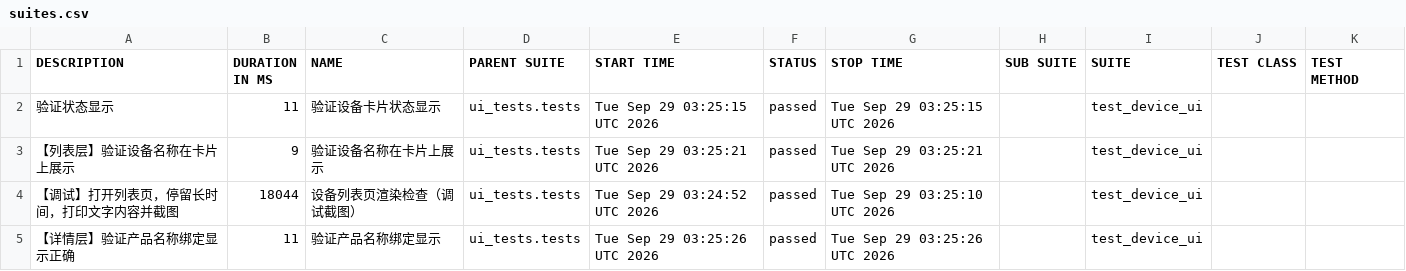
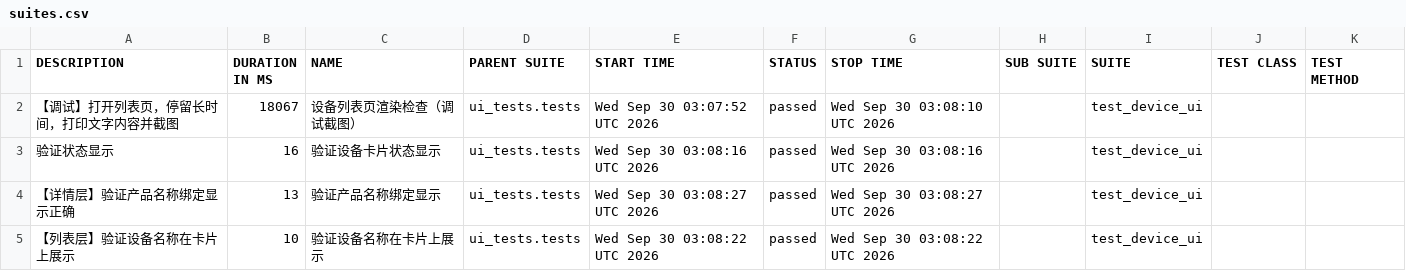
Before and after one commit to piaqiahia/iot-test-framework, a CSV file: ui-report/data/suites.csv, drawn as a sheet.

```diff
--- a/ui-report/data/suites.csv
+++ b/ui-report/data/suites.csv
@@ -1,5 +1,5 @@
 "DESCRIPTION","DURATION IN MS","NAME","PARENT SUITE","START TIME","STATUS","STOP TIME","SUB SUITE","SUITE","TEST CLASS","TEST METHOD"
-"验证状态显示","11","验证设备卡片状态显示","ui_tests.tests","Tue Sep 29 03:25:15 UTC 2026","passed","Tue Sep 29 03:25:15 UTC 2026","","test_device_ui","",""
-"【列表层】验证设备名称在卡片上展示","9","验证设备名称在卡片上展示","ui_tests.tests","Tue Sep 29 03:25:21 UTC 2026","passed","Tue Sep 29 03:25:21 UTC 2026","","test_device_ui","",""
-"【调试】打开列表页，停留长时间，打印文字内容并截图","18044","设备列表页渲染检查（调试截图）","ui_tests.tests","Tue Sep 29 03:24:52 UTC 2026","passed","Tue Sep 29 03:25:10 UTC 2026","","test_device_ui","",""
-"【详情层】验证产品名称绑定显示正确","11","验证产品名称绑定显示","ui_tests.tests","Tue Sep 29 03:25:26 UTC 2026","passed","Tue Sep 29 03:25:26 UTC 2026","","test_device_ui","",""
+"【调试】打开列表页，停留长时间，打印文字内容并截图","18067","设备列表页渲染检查（调试截图）","ui_tests.tests","Wed Sep 30 03:07:52 UTC 2026","passed","Wed Sep 30 03:08:10 UTC 2026","","test_device_ui","",""
+"验证状态显示","16","验证设备卡片状态显示","ui_tests.tests","Wed Sep 30 03:08:16 UTC 2026","passed","Wed Sep 30 03:08:16 UTC 2026","","test_device_ui","",""
+"【详情层】验证产品名称绑定显示正确","13","验证产品名称绑定显示","ui_tests.tests","Wed Sep 30 03:08:27 UTC 2026","passed","Wed Sep 30 03:08:27 UTC 2026","","test_device_ui","",""
+"【列表层】验证设备名称在卡片上展示","10","验证设备名称在卡片上展示","ui_tests.tests","Wed Sep 30 03:08:22 UTC 2026","passed","Wed Sep 30 03:08:22 UTC 2026","","test_device_ui","",""
```
Also changed, not shown: 19 other files.
